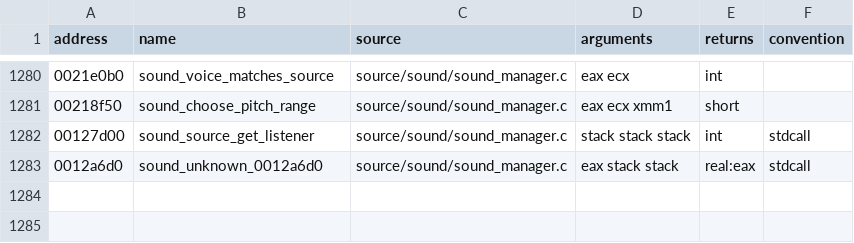
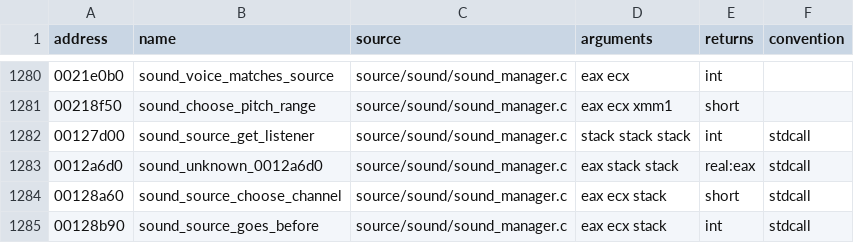
Before and after one commit to stevencol/halo-2-universal, a CSV file: symbols/functions.csv, drawn as a sheet; only a part is shown, gaps mark what is left out.

```diff
--- a/symbols/functions.csv
+++ b/symbols/functions.csv
@@ -1283 +1283,3 @@ address,name,source,arguments,returns,convention
 0012a6d0,sound_unknown_0012a6d0,source/sound/sound_manager.c,eax stack stack,real:eax,stdcall
+00128a60,sound_source_choose_channel,source/sound/sound_manager.c,eax ecx stack,short,stdcall
+00128b90,sound_source_goes_before,source/sound/sound_manager.c,eax ecx stack,int,stdcall
```
Also changed, not shown: 5 other files.
